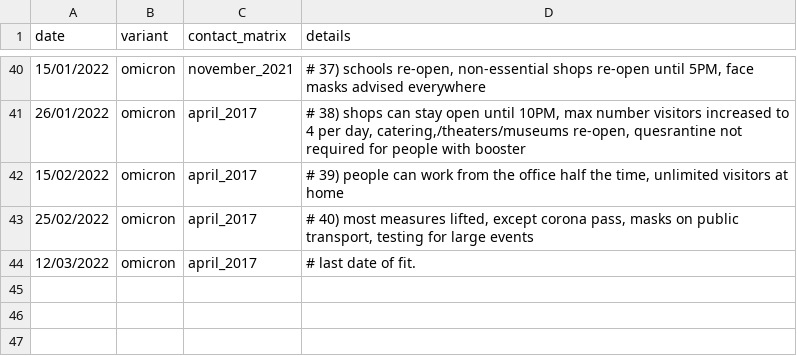
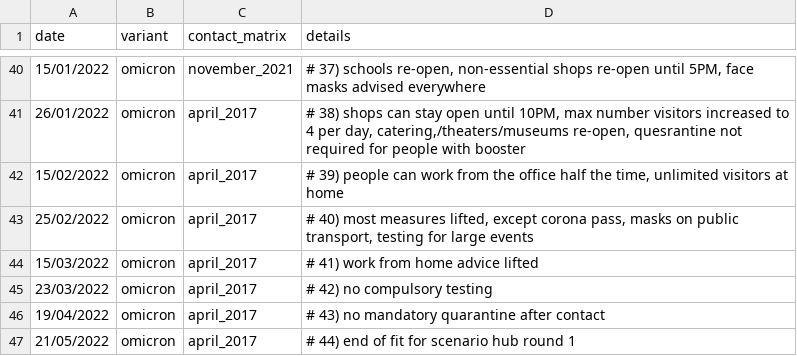
Before and after one commit to kylieainslie/vacamole, a CSV file: inst/extdata/inputs/breakpoints_for_model_fit_v3.csv, drawn as a sheet; only a part is shown, gaps mark what is left out.

Commit message:
DATA: update df_breakpoints

```diff
--- a/inst/extdata/inputs/breakpoints_for_model_fit_v3.csv
+++ b/inst/extdata/inputs/breakpoints_for_model_fit_v3.csv
@@ -43,2 +43,5 @@ date;variant;contact_matrix;details
 25/02/2022;omicron;april_2017;# 40) most measures lifted, except corona pass, masks on public transport, testing for large events
-12/03/2022;omicron;april_2017;# last date of fit.
+15/03/2022;omicron;april_2017;# 41) work from home advice lifted
+23/03/2022;omicron;april_2017;# 42) no compulsory testing
+19/04/2022;omicron;april_2017;# 43) no mandatory quarantine after contact
+21/05/2022;omicron;april_2017;# 44) end of fit for scenario hub round 1
```
